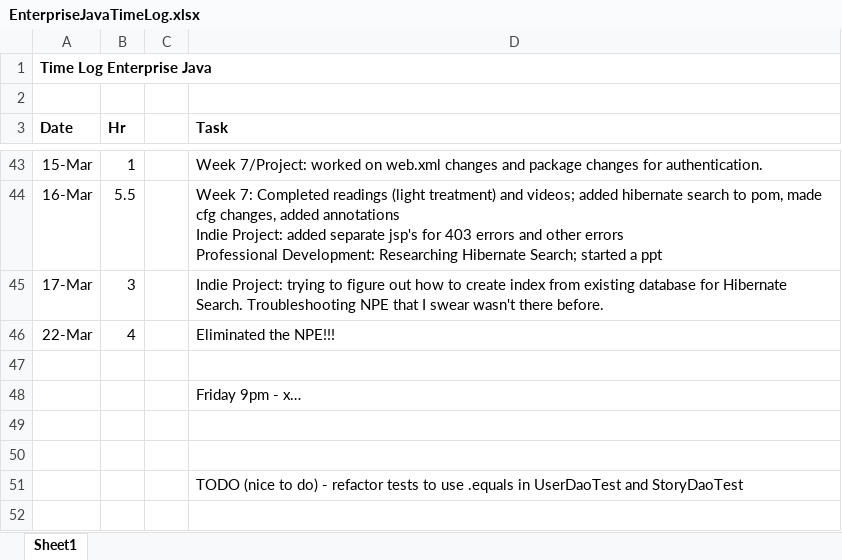
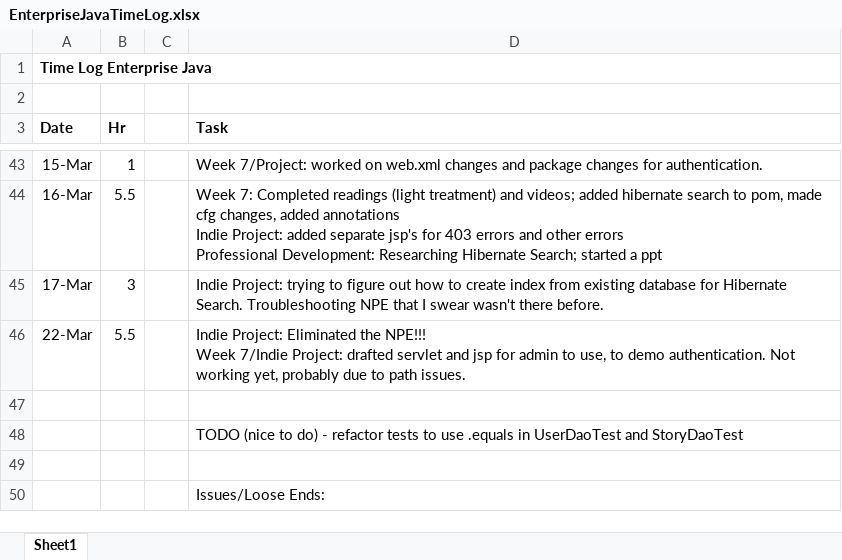
Before and after one commit to haandahl/income-experiences, an Excel workbook: EnterpriseJavaTimeLog.xlsx, sheet Sheet1, drawn as a sheet; only a part is shown, gaps mark what is left out; the shorter side is filled out with more unchanged rows; values as stored, in another font and other column widths than the file's, no borders; ↵ is a line break in a cell; the diff names each change by its address in the sheet, - before the commit and + after, or states it on an @@ line.

Commit message:
Uses authentication for accessing profile and admin pages via servlet. May meet minimal week 7 requirements.

```diff
--- a/EnterpriseJavaTimeLog.xlsx (sheet Sheet1)
+++ b/EnterpriseJavaTimeLog.xlsx (sheet Sheet1)
-B46 (Hr): 4
+B46 (Hr): 5.5
-D46 (Task): Eliminated the NPE!!!
+D46 (Task): Indie Project: Eliminated the NPE!!! ↵ Week 7/Indie Project: drafted servlet and jsp for admin to use, to demo authentication. Not working yet, probably due to path issues.
-row 47: (empty)
-row 48:  |  |  | Friday 9pm - x…
-row 49: (empty)
```
Also changed, not shown: 8 other files.
